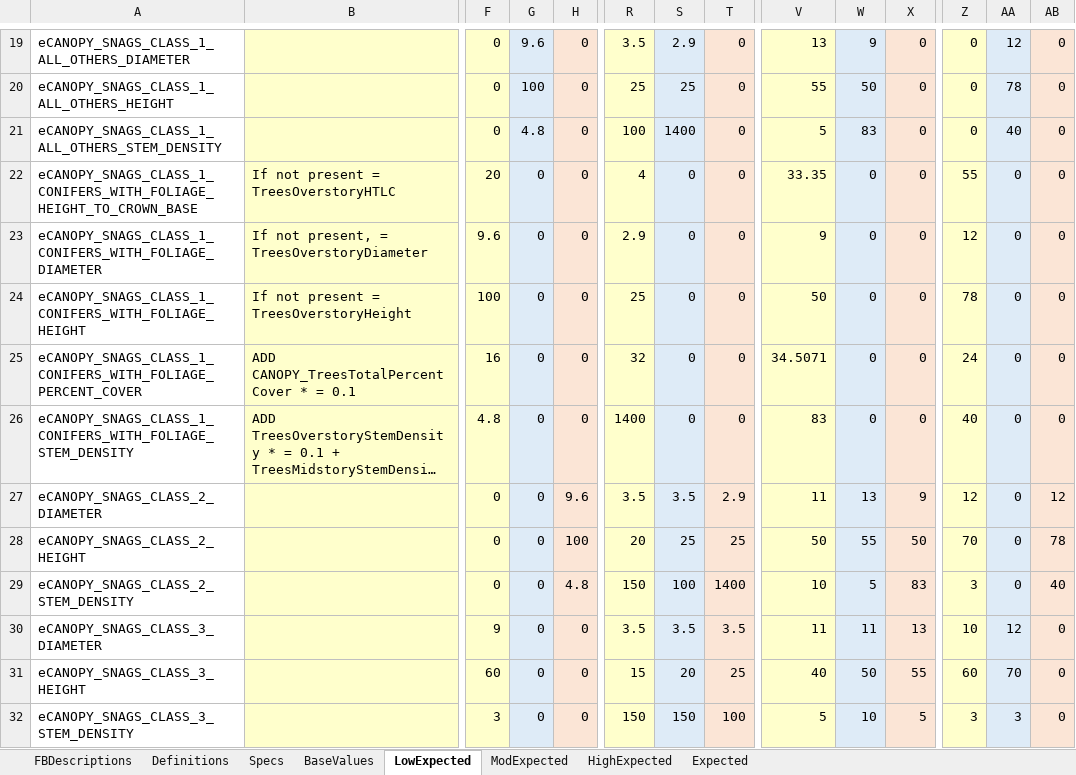
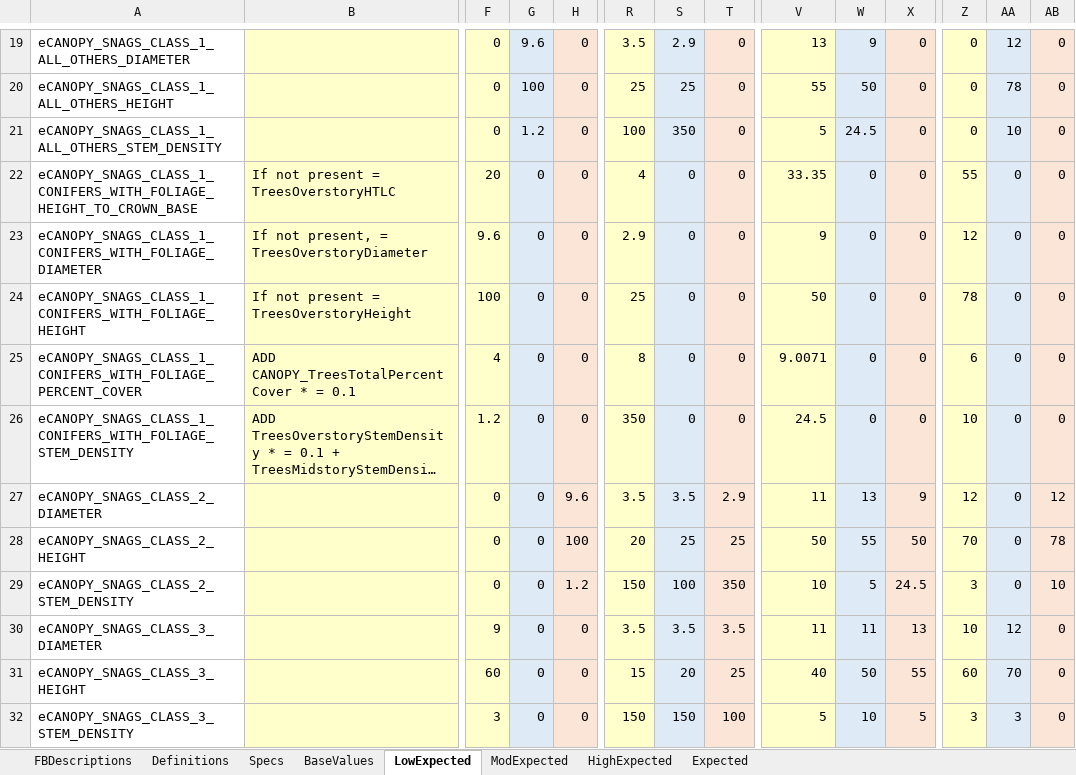
Before and after one commit to pnwairfire/fera-landfiredisturbance, an Excel workbook: specifications/ScriptRules_I&D.xlsx, sheet LowExpected, drawn as a sheet; only a part is shown, gaps mark what is left out; long unchanged cells end in …; values as stored, in another font and other column widths than the file's, no borders; the diff names each change by its address in the sheet, - before the commit and + after, or states it on an @@ line.

```diff
--- a/specifications/ScriptRules_I&D.xlsx (sheet LowExpected)
+++ b/specifications/ScriptRules_I&D.xlsx (sheet LowExpected)
-G21: 4.8
+G21: 1.2
-S21: 1400
+S21: 350
-W21: 83
+W21: 24.5
-AA21: 40
+AA21: 10
-F25: 16
+F25: 4
-R25: 32
+R25: 8
-V25: 34.5071
+V25: 9.0071
-Z25: 24
+Z25: 6
-F26: 4.8
+F26: 1.2
-R26: 1400
+R26: 350
-V26: 83
+V26: 24.5
-Z26: 40
+Z26: 10
-H29: 4.8
+H29: 1.2
-T29: 1400
+T29: 350
-X29: 83
+X29: 24.5
-AB29: 40
+AB29: 10
```
Also changed, not shown: sheet Expected, sheet ModExpected, sheet Specs, sheet HighExpected, formulas that keep their value.
